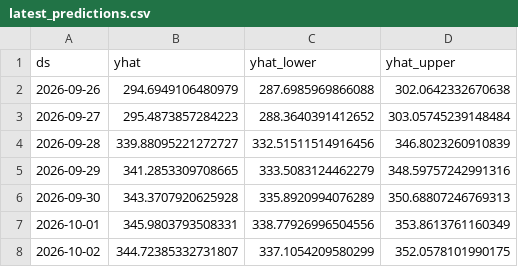
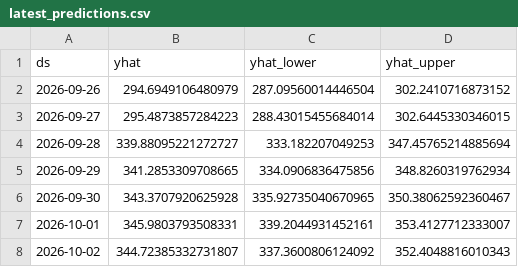
Before and after one commit to SaurabhKumar2203/market_sentiment_engine, a CSV file: data/latest_predictions.csv, drawn as a sheet.

```diff
--- a/data/latest_predictions.csv
+++ b/data/latest_predictions.csv
@@ -1,8 +1,8 @@
 ds,yhat,yhat_lower,yhat_upper
-2026-09-26,294.6949106480979,287.6985969866088,302.0642332670638
-2026-09-27,295.4873857284223,288.3640391412652,303.05745239148484
-2026-09-28,339.88095221272727,332.51511514916456,346.8023260910839
-2026-09-29,341.2853309708665,333.5083124462279,348.59757242991316
-2026-09-30,343.3707920625928,335.8920994076289,350.68807246769313
-2026-10-01,345.9803793508331,338.77926996504556,353.8613761160349
-2026-10-02,344.72385332731807,337.1054209580299,352.0578101990175
+2026-09-26,294.6949106480979,287.09560014446504,302.2410716873152
+2026-09-27,295.4873857284223,288.43015455684014,302.6445330346015
+2026-09-28,339.88095221272727,333.182207049253,347.45765214885694
+2026-09-29,341.2853309708665,334.0906836475856,348.8260319762934
+2026-09-30,343.3707920625928,335.92735040670965,350.38062592360467
+2026-10-01,345.9803793508331,339.2044931452161,353.4127712333007
+2026-10-02,344.72385332731807,337.3600806124092,352.4048816010343
```
